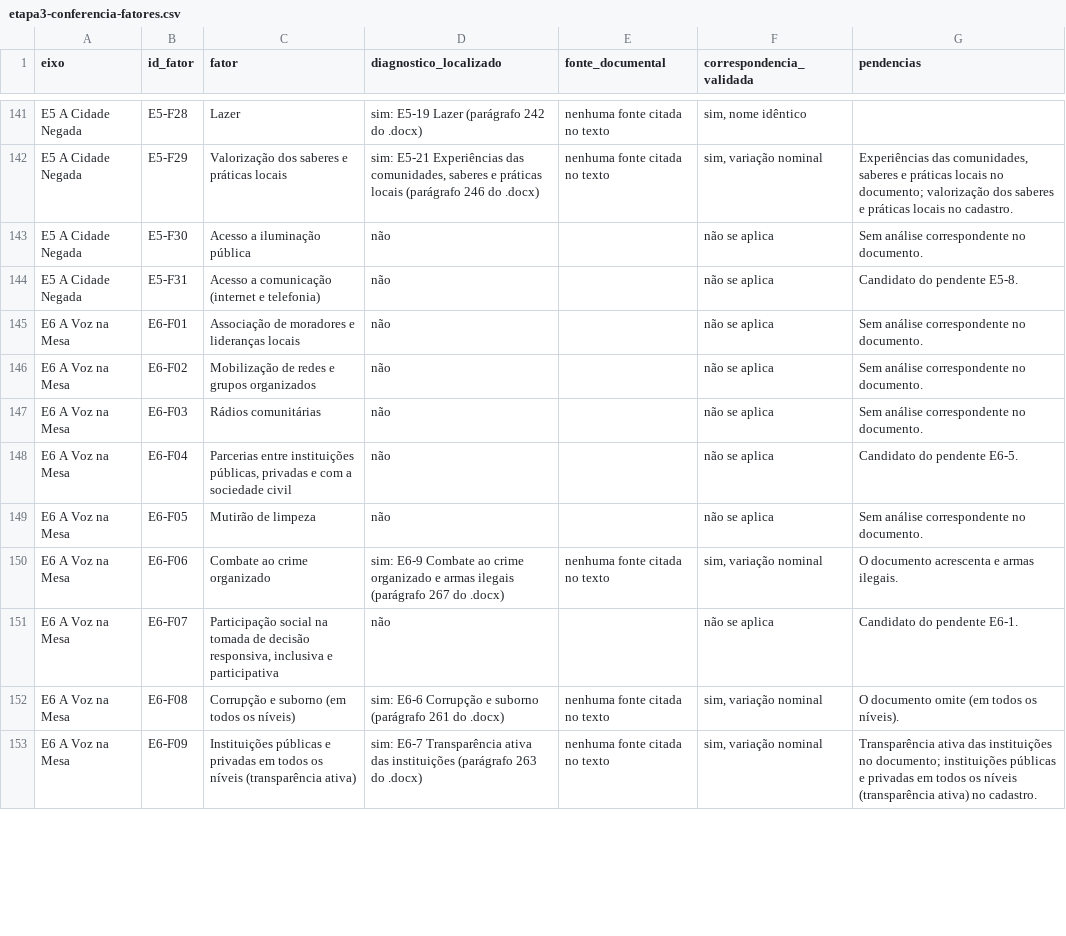
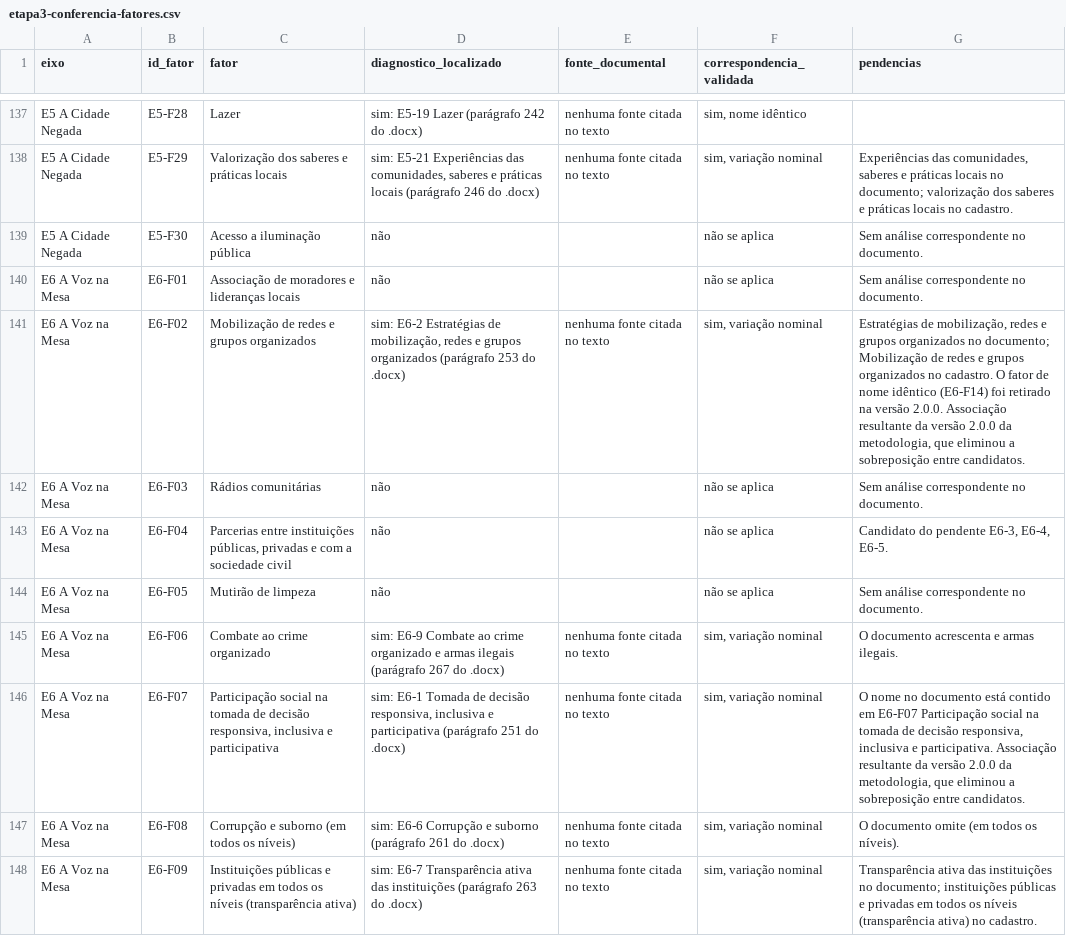
Before and after one commit to fernandamachiner/fatores, a CSV file: relatorios/etapa3-conferencia-fatores.csv, drawn as a sheet; only a part is shown, gaps mark what is left out; the diff covers the shown part only.

```diff
--- a/relatorios/etapa3-conferencia-fatores.csv
+++ b/relatorios/etapa3-conferencia-fatores.csv
@@ -143,10 +139,9 @@
 "E5 A Cidade Negada";"E5-F30";"Acesso a iluminação pública";"não";"";"não se aplica";"Sem análise correspondente no documento."
-"E5 A Cidade Negada";"E5-F31";"Acesso a comunicação (internet e telefonia)";"não";"";"não se aplica";"Candidato do pendente E5-8."
 "E6 A Voz na Mesa";"E6-F01";"Associação de moradores e lideranças locais";"não";"";"não se aplica";"Sem análise correspondente no documento."
-"E6 A Voz na Mesa";"E6-F02";"Mobilização de redes e grupos organizados";"não";"";"não se aplica";"Sem análise correspondente no documento."
+"E6 A Voz na Mesa";"E6-F02";"Mobilização de redes e grupos organizados";"sim: E6-2 Estratégias de mobilização, redes e grupos organizados (parágrafo 253 do .docx)";"nenhuma fonte citada no texto";"sim, variação nominal";"Estratégias de mobilização, redes e grupos organizados no documento; Mobilização de redes e grupos organizados no cadastro. O fator de nome idêntico (E6-F14) foi retirado na versão 2.0.0. Associação resultante da versão 2.0.0 da metodologia, que eliminou a sobreposição entre candidatos."
 "E6 A Voz na Mesa";"E6-F03";"Rádios comunitárias";"não";"";"não se aplica";"Sem análise correspondente no documento."
-"E6 A Voz na Mesa";"E6-F04";"Parcerias entre instituições públicas, privadas e com a sociedade civil";"não";"";"não se aplica";"Candidato do pendente E6-5."
+"E6 A Voz na Mesa";"E6-F04";"Parcerias entre instituições públicas, privadas e com a sociedade civil";"não";"";"não se aplica";"Candidato do pendente E6-3, E6-4, E6-5."
 "E6 A Voz na Mesa";"E6-F05";"Mutirão de limpeza";"não";"";"não se aplica";"Sem análise correspondente no documento."
 "E6 A Voz na Mesa";"E6-F06";"Combate ao crime organizado";"sim: E6-9 Combate ao crime organizado e armas ilegais (parágrafo 267 do .docx)";"nenhuma fonte citada no texto";"sim, variação nominal";"O documento acrescenta e armas ilegais."
-"E6 A Voz na Mesa";"E6-F07";"Participação social na tomada de decisão responsiva, inclusiva e participativa";"não";"";"não se aplica";"Candidato do pendente E6-1."
+"E6 A Voz na Mesa";"E6-F07";"Participação social na tomada de decisão responsiva, inclusiva e participativa";"sim: E6-1 Tomada de decisão responsiva, inclusiva e participativa (parágrafo 251 do .docx)";"nenhuma fonte citada no texto";"sim, variação nominal";"O nome no documento está contido em E6-F07 Participação social na tomada de decisão responsiva, inclusiva e participativa. Associação resultante da versão 2.0.0 da metodologia, que eliminou a sobreposição entre candidatos."
 "E6 A Voz na Mesa";"E6-F08";"Corrupção e suborno (em todos os níveis)";"sim: E6-6 Corrupção e suborno (parágrafo 261 do .docx)";"nenhuma fonte citada no texto";"sim, variação nominal";"O documento omite (em todos os níveis)."
```
Also changed, not shown: 8 removed rows and 11 edited cells elsewhere in this file, territorios/correspondencias/campo-grande-ms.csv, 55 other files.
